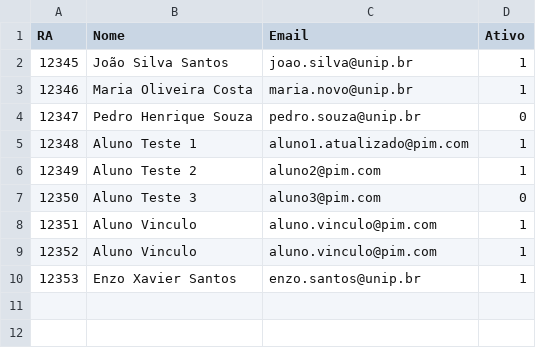
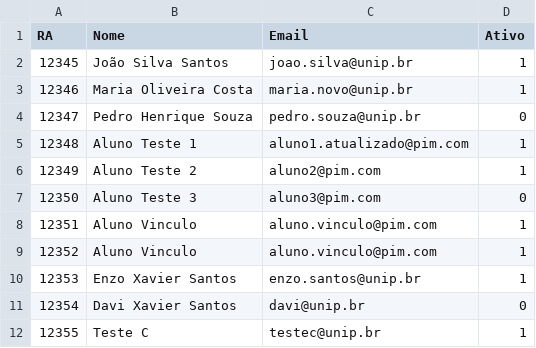
Before and after one commit to RomanCypherpunk/PIM_2025, a CSV file: data/alunos.csv, drawn as a sheet.

```diff
--- a/data/alunos.csv
+++ b/data/alunos.csv
@@ -10 +10,3 @@ RA,Nome,Email,Ativo
 12353,Enzo Xavier Santos,enzo.santos@unip.br,1
+12354,Davi Xavier Santos,davi@unip.br,0
+12355,Teste C,testec@unip.br,1
```
Also changed, not shown: data/turmas.csv, 29 other files.
